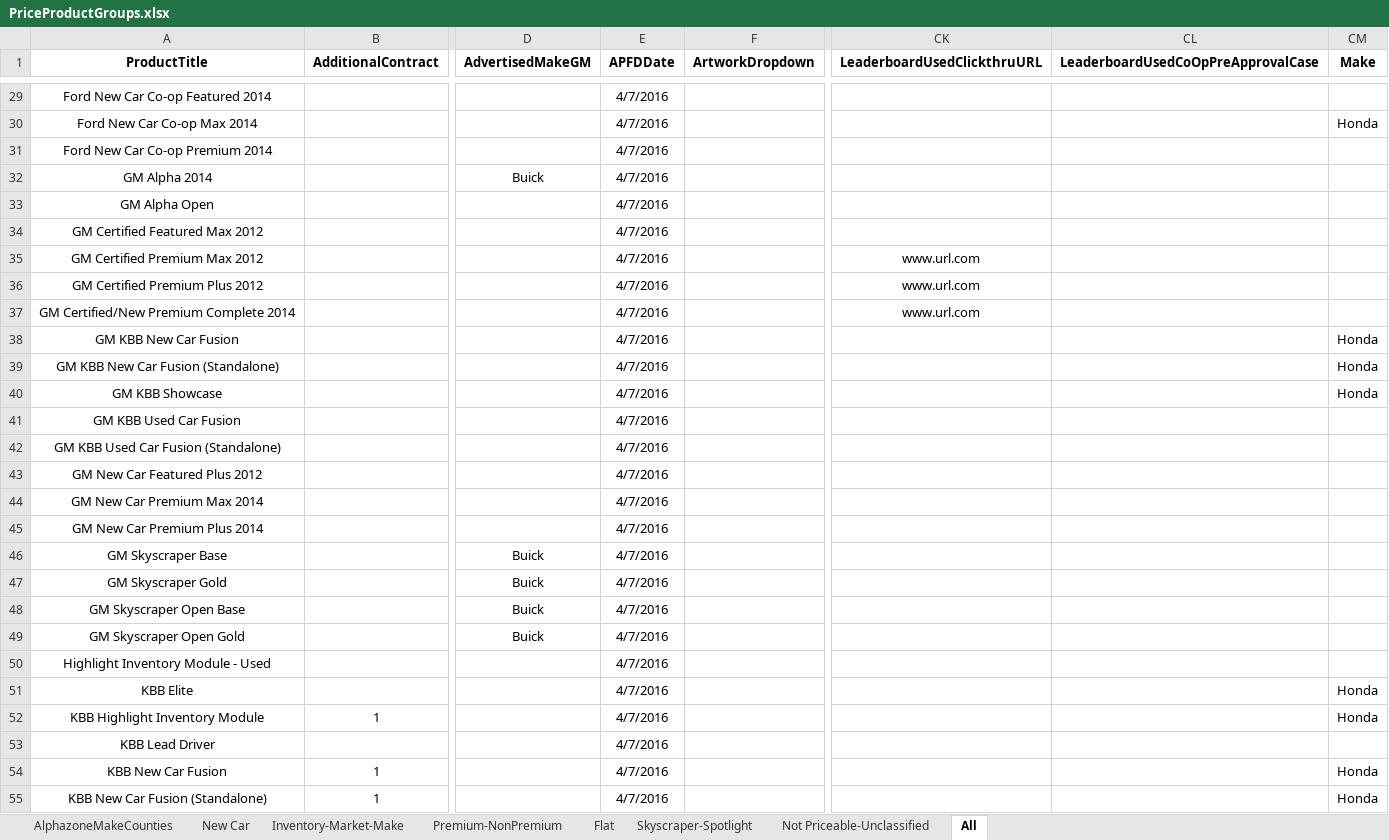
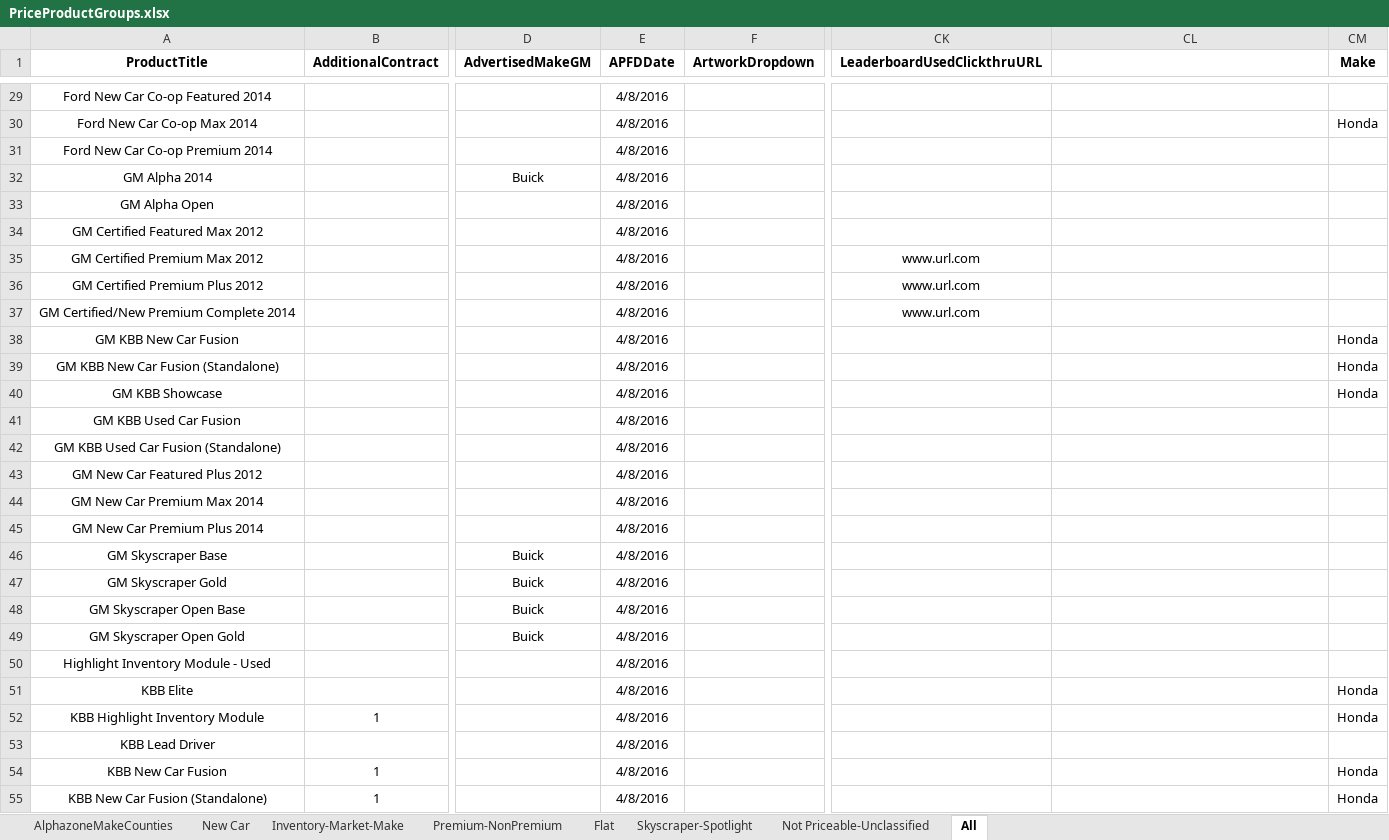
Before and after one commit to ProvarAutomation/SFDCRegression, an Excel workbook: Regression/templates/PriceProductGroups.xlsx, sheet All, drawn as a sheet; only a part is shown, gaps mark what is left out; values as stored, in another font and other column widths than the file's, no borders; the diff covers the shown part only; the diff names each change by its address in the sheet, - before the commit and + after, or states it on an @@ line.

```diff
--- a/Regression/templates/PriceProductGroups.xlsx (sheet All)
+++ b/Regression/templates/PriceProductGroups.xlsx (sheet All)
-CL1: LeaderboardUsedCoOpPreApprovalCase
+CL1: (empty)
-E29:E55 (APFDDate): 4/7/2016
+E29:E55 (APFDDate): 4/8/2016
```
Also changed, not shown: 94 edited cells elsewhere in this sheet, sheet Premium-NonPremium, sheet New Car, 10 other files.
